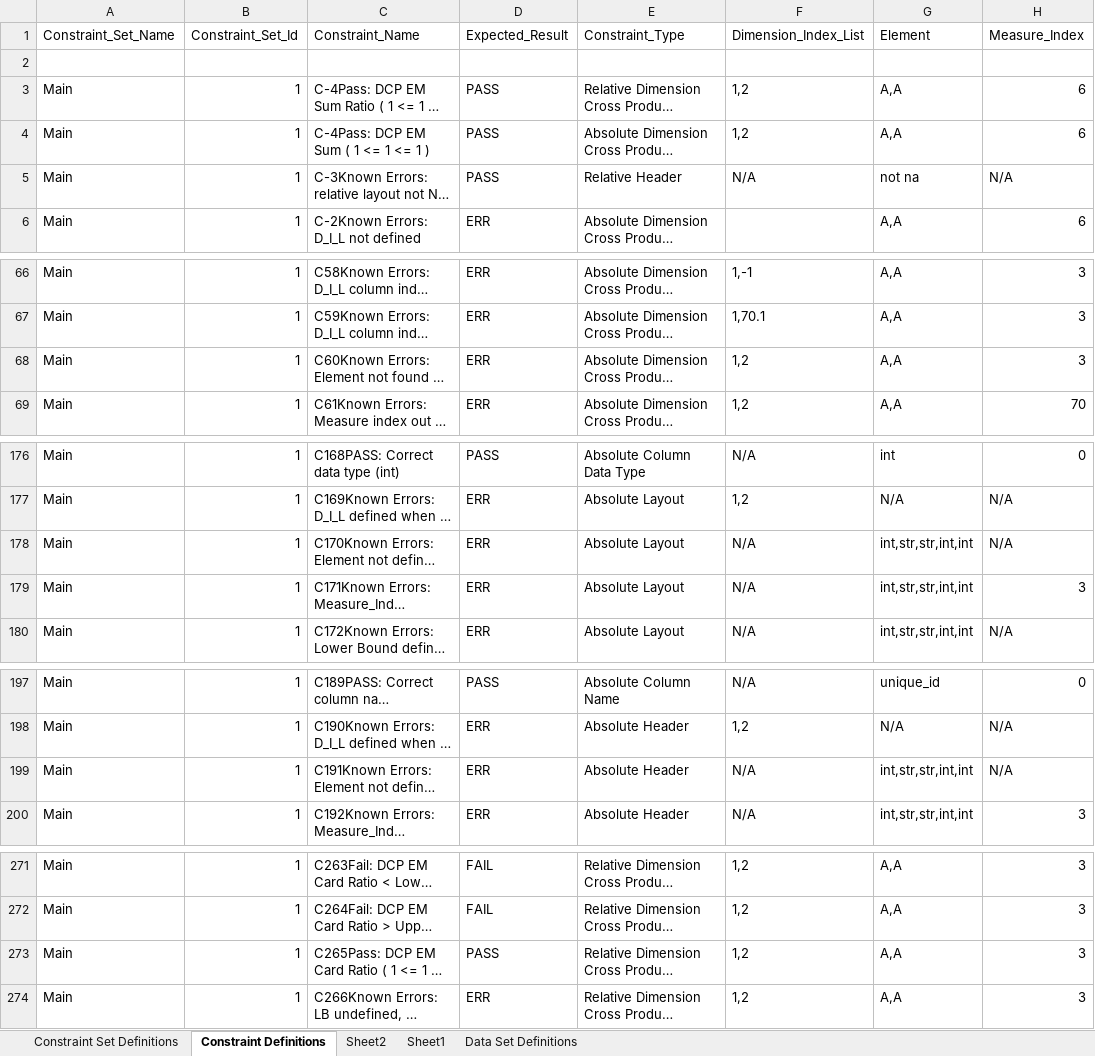
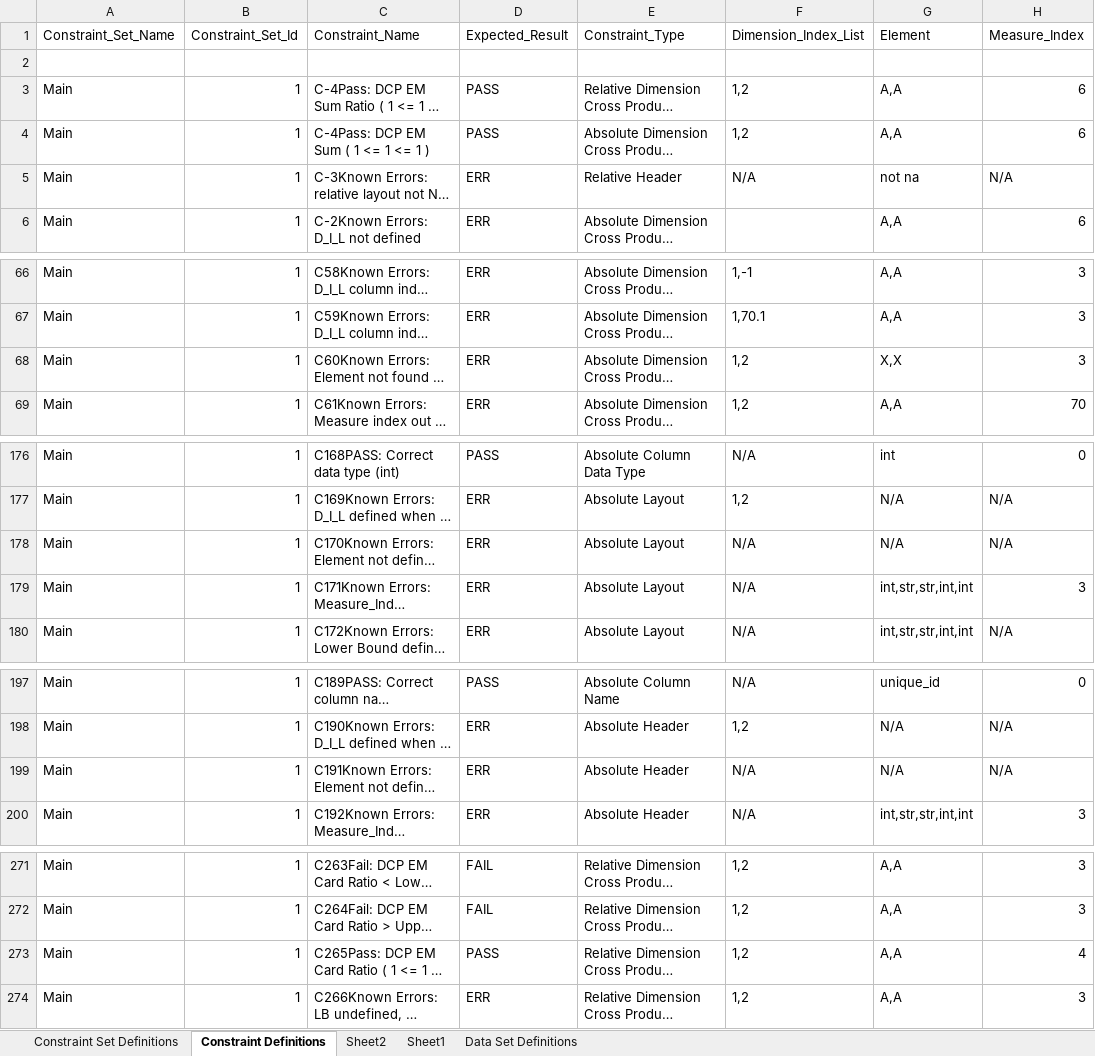
Before and after one commit to hdickie/Data_Profile_Tester, an Excel workbook: test_constraints.xlsx, sheet Constraint Definitions, drawn as a sheet; only a part is shown, gaps mark what is left out; long unchanged cells end in …; values as stored, in another font and other column widths than the file's, no borders; conditional formats not drawn; the diff covers the shown part only; the diff names each change by its address in the sheet, - before the commit and + after, or states it on an @@ line.

```diff
--- a/test_constraints.xlsx (sheet Constraint Definitions)
+++ b/test_constraints.xlsx (sheet Constraint Definitions)
-D5 (Expected_Result): PASS
+D5 (Expected_Result): ERR
-G68 (Element): A,A
+G68 (Element): X,X
-G178 (Element): int,str,str,int,int
+G178 (Element): N/A
-G199 (Element): int,str,str,int,int
+G199 (Element): N/A
-H273 (Measure_Index): 3
+H273 (Measure_Index): 4
```
Also changed, not shown: 2 added rows, 2 removed rows and 8 edited cells elsewhere in this sheet, sheet Constraint Set Definitions, sheet Data Set Definitions, 7 other files.
